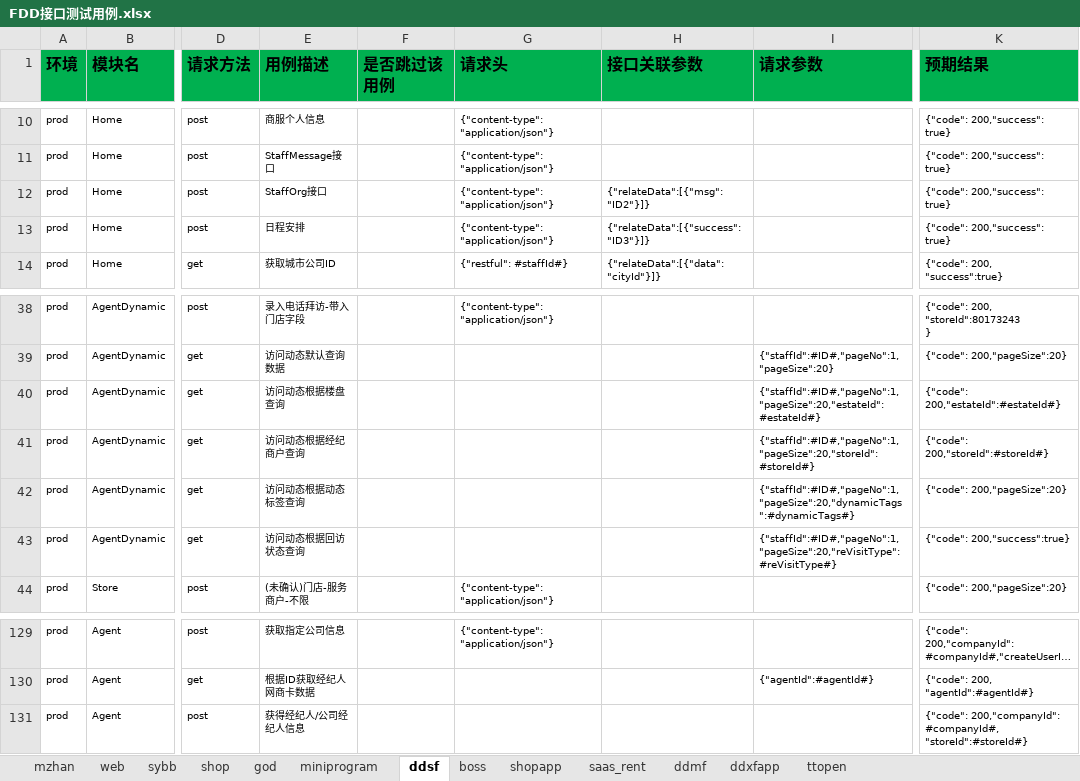
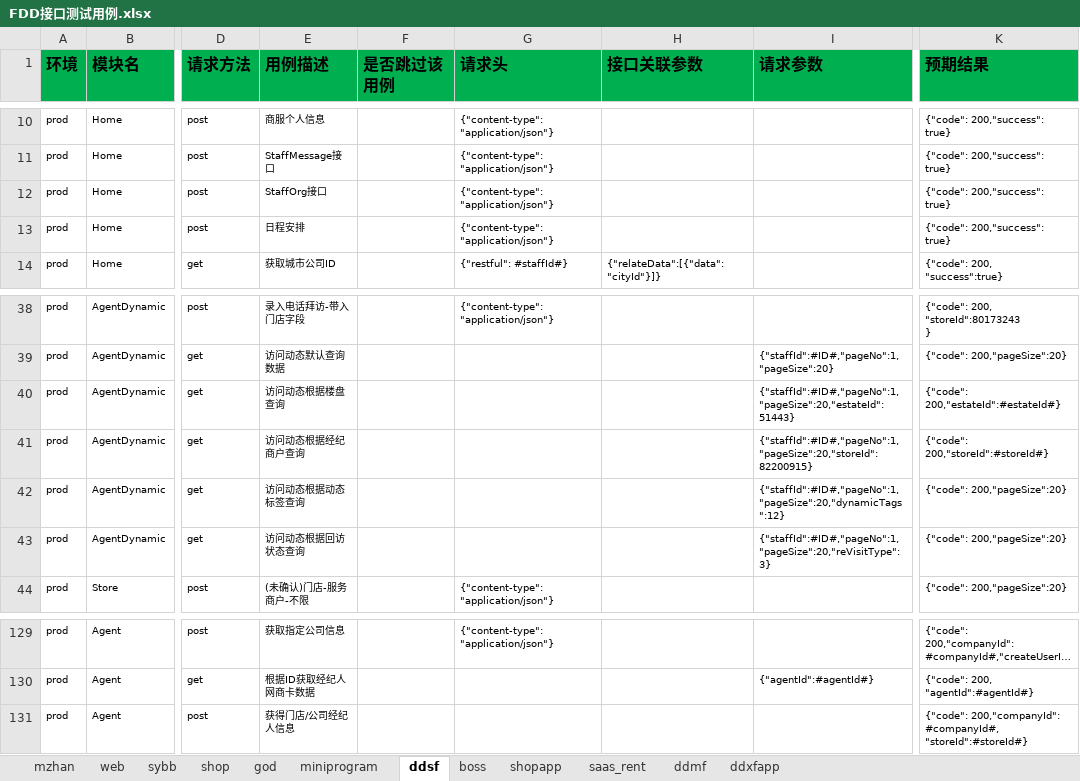
Before and after one commit to zhangdalao/Online-Inspection-New, an Excel workbook: data/FDD接口测试用例.xlsx, sheet ddsf, drawn as a sheet; only a part is shown, gaps mark what is left out; long unchanged cells end in …; values as stored, in another font and other column widths than the file's, no borders; the diff names each change by its address in the sheet, - before the commit and + after, or states it on an @@ line.

```diff
--- a/data/FDD接口测试用例.xlsx (sheet ddsf)
+++ b/data/FDD接口测试用例.xlsx (sheet ddsf)
-sheet tab: ttopen
-H12 (接口关联参数): {"relateData":[{"msg":"ID2"}]}
+H12 (接口关联参数): (empty)
-H13 (接口关联参数): {"relateData":[{"success":"ID3"}]}
+H13 (接口关联参数): (empty)
-I40 (请求参数): {"staffId":#ID#,"pageNo":1,"pageSize":20,"estateId":#estateId#}
+I40 (请求参数): {"staffId":#ID#,"pageNo":1,"pageSize":20,"estateId":51443}
-I41 (请求参数): {"staffId":#ID#,"pageNo":1,"pageSize":20,"storeId":#storeId#}
+I41 (请求参数): {"staffId":#ID#,"pageNo":1,"pageSize":20,"storeId":82200915}
-I42 (请求参数): {"staffId":#ID#,"pageNo":1,"pageSize":20,"dynamicTags":#dynamicTags#}
+I42 (请求参数): {"staffId":#ID#,"pageNo":1,"pageSize":20,"dynamicTags":12}
-I43 (请求参数): {"staffId":#ID#,"pageNo":1,"pageSize":20,"reVisitType":#reVisitType#}
+I43 (请求参数): {"staffId":#ID#,"pageNo":1,"pageSize":20,"reVisitType":3}
-K43 (预期结果): {"code": 200,"success":true}
+K43 (预期结果): {"code": 200,"pageSize":20}
-E131 (用例描述): 获得经纪人/公司经纪人信息
+E131 (用例描述): 获得门店/公司经纪人信息
```
Also changed, not shown: sheet sybb, sheet ddmf, 3 other files.
